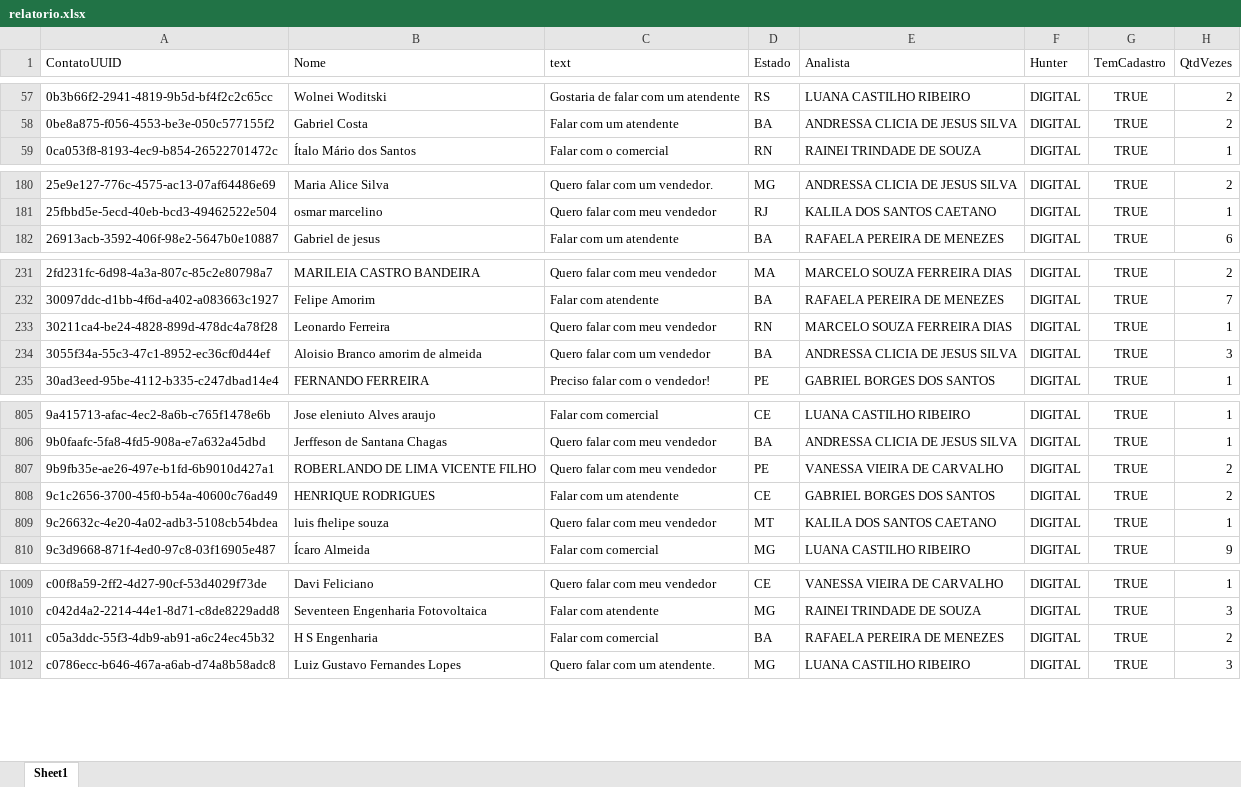
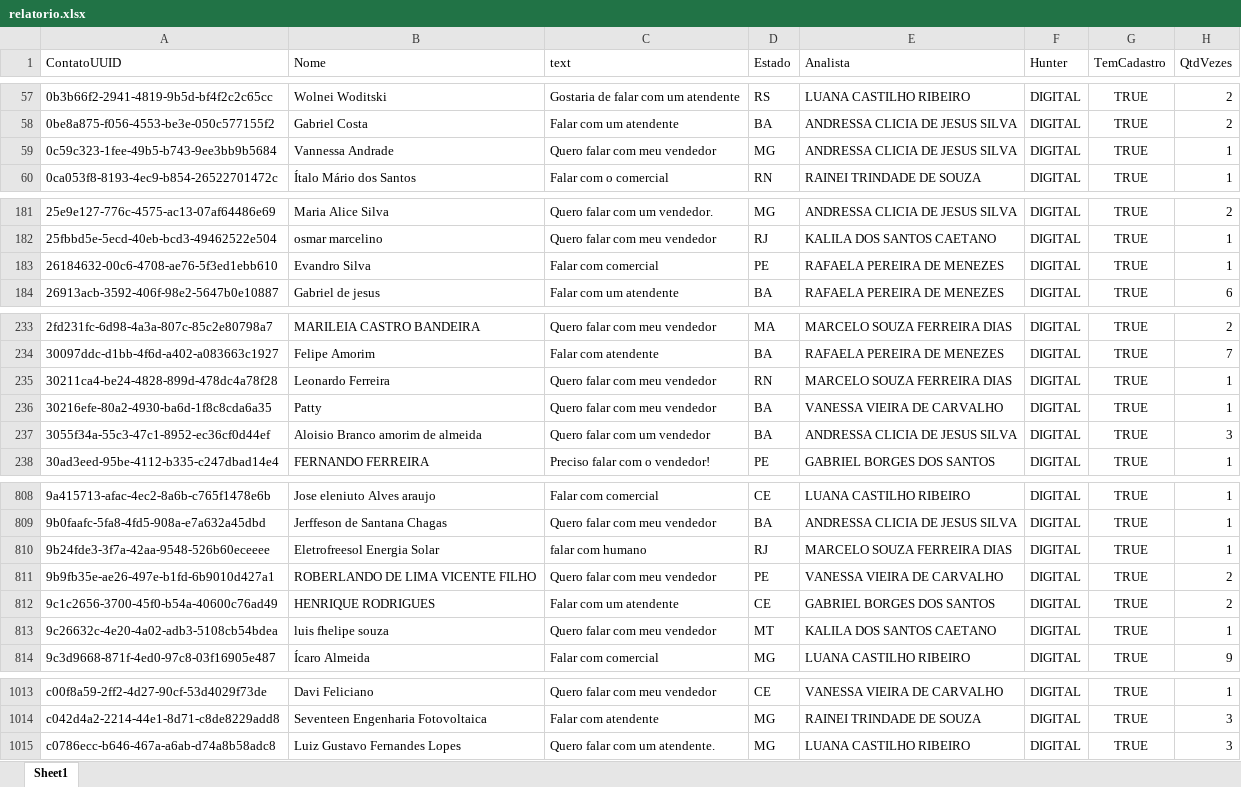
Before and after one commit to Marketing-Amara/weni-relatorio, an Excel workbook: output/relatorio.xlsx, sheet Sheet1, drawn as a sheet; only a part is shown, gaps mark what is left out; values as stored, in another font and other column widths than the file's, no borders; removed rows and columns are numbered as before the commit, all else as after; the diff covers the shown part only; the diff names each change by its address in the sheet, - before the commit and + after, or states it on an @@ line.

```diff
--- a/output/relatorio.xlsx (sheet Sheet1)
+++ b/output/relatorio.xlsx (sheet Sheet1)
+row 59: 0c59c323-1fee-49b5-b743-9ee3bb9b5684 | Vannessa Andrade | Quero falar com meu vendedor | MG | ANDRESSA CLICIA DE JESUS SILVA | DIGITAL | TRUE | 1
+row 183: 26184632-00c6-4708-ae76-5f3ed1ebb610 | Evandro Silva | Falar com comercial | PE | RAFAELA PEREIRA DE MENEZES | DIGITAL | TRUE | 1
+row 236: 30216efe-80a2-4930-ba6d-1f8c8cda6a35 | Patty | Quero falar com meu vendedor | BA | VANESSA VIEIRA DE CARVALHO | DIGITAL | TRUE | 1
+row 810: 9b24fde3-3f7a-42aa-9548-526b60eceeee | Eletrofreesol Energia Solar | falar com humano | RJ | MARCELO SOUZA FERREIRA DIAS | DIGITAL | TRUE | 1
-row 1011: c05a3ddc-55f3-4db9-ab91-a6c24ec45b32 | H S Engenharia | Falar com comercial | BA | RAFAELA PEREIRA DE MENEZES | DIGITAL | TRUE | 2
```
Also changed, not shown: 1 added row and 6 edited cells elsewhere in this sheet.
